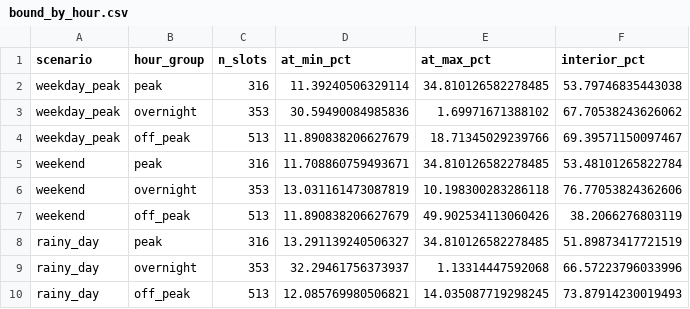
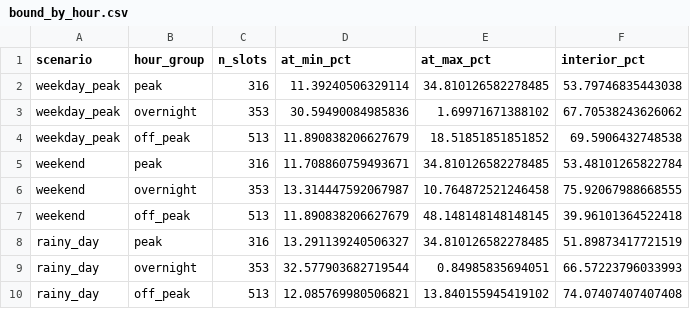
Before and after one commit to dat-utc2-k63/mta-subway-schedule-optimizer-ai, a CSV file: notebooks/outputs/default/bound_by_hour.csv, drawn as a sheet.

```diff
--- a/notebooks/outputs/default/bound_by_hour.csv
+++ b/notebooks/outputs/default/bound_by_hour.csv
@@ -3,8 +3,8 @@ weekday_peak,peak,316,11.39240506329114,34.810126582278485,53.79746835443038
 weekday_peak,overnight,353,30.59490084985836,1.69971671388102,67.70538243626062
-weekday_peak,off_peak,513,11.890838206627679,18.71345029239766,69.39571150097467
+weekday_peak,off_peak,513,11.890838206627679,18.51851851851852,69.5906432748538
 weekend,peak,316,11.708860759493671,34.810126582278485,53.48101265822784
-weekend,overnight,353,13.031161473087819,10.198300283286118,76.77053824362606
-weekend,off_peak,513,11.890838206627679,49.902534113060426,38.2066276803119
+weekend,overnight,353,13.314447592067987,10.764872521246458,75.92067988668555
+weekend,off_peak,513,11.890838206627679,48.148148148148145,39.96101364522418
 rainy_day,peak,316,13.291139240506327,34.810126582278485,51.89873417721519
-rainy_day,overnight,353,32.29461756373937,1.13314447592068,66.57223796033996
-rainy_day,off_peak,513,12.085769980506821,14.035087719298245,73.87914230019493
+rainy_day,overnight,353,32.577903682719544,0.84985835694051,66.57223796033993
+rainy_day,off_peak,513,12.085769980506821,13.840155945419102,74.07407407407408
```
Also changed, not shown: notebooks/outputs/default/calibration_mc_dropout.csv, notebooks/outputs/default/schedule_weekday_peak.csv, 47 other files.
